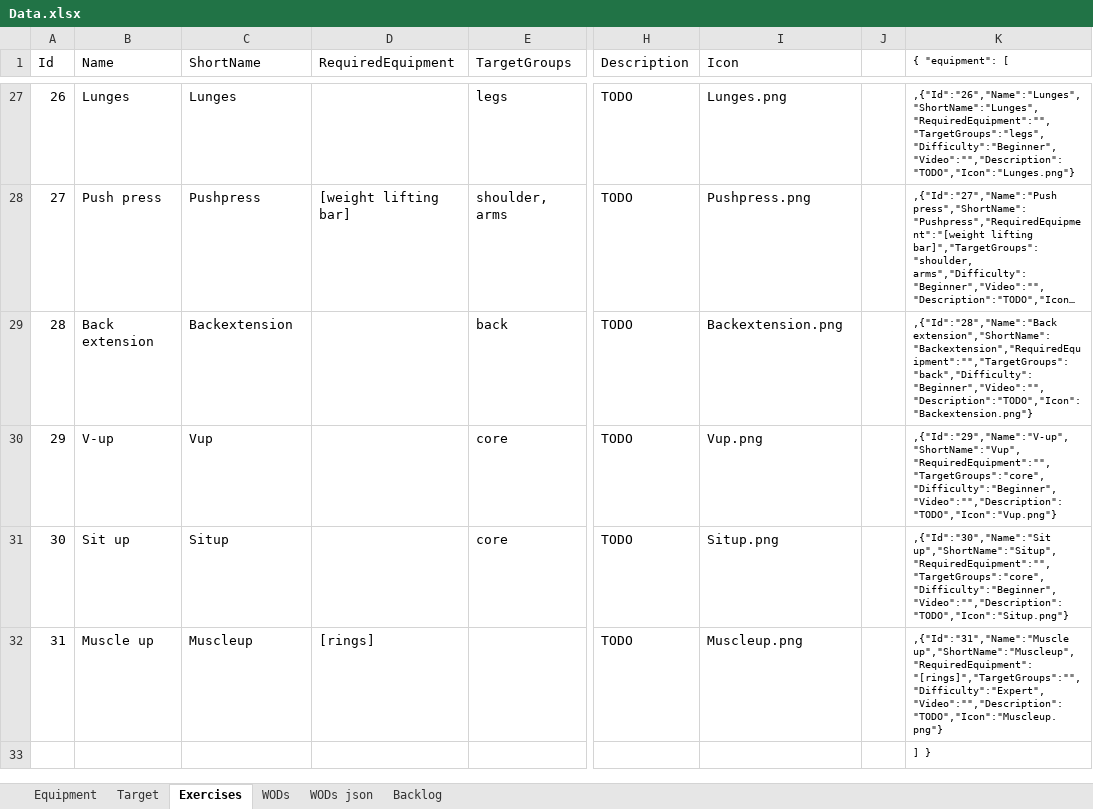
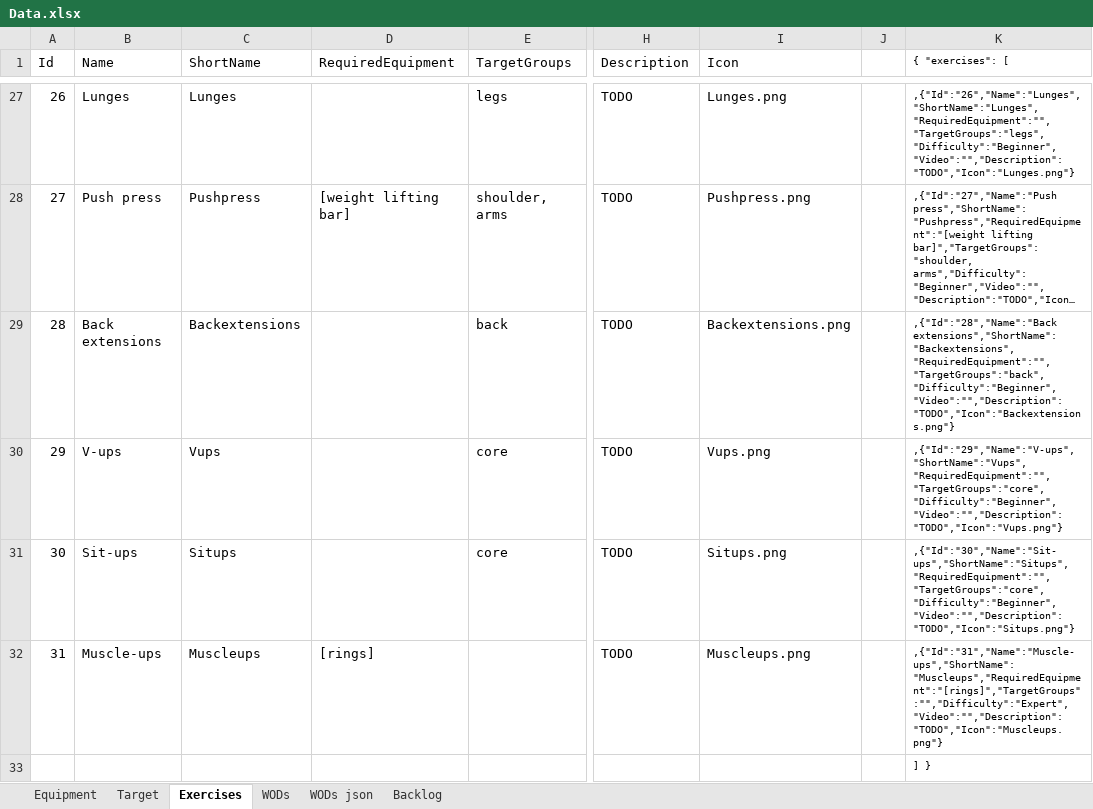
Before and after one commit to RabenErland/ProjectCrossFit, an Excel workbook: LocalFiles/data/Data.xlsx, sheet Exercises, drawn as a sheet; only a part is shown, gaps mark what is left out; long unchanged cells end in …; values as stored, in another font and other column widths than the file's, no borders; table styles not drawn; the diff covers the shown part only; the diff names each change by its address in the sheet, - before the commit and + after, or states it on an @@ line.

Commit message:
Tabatatimer, corrected event-handling, corrections to data-sheet (consistent names)

```diff
--- a/LocalFiles/data/Data.xlsx (sheet Exercises)
+++ b/LocalFiles/data/Data.xlsx (sheet Exercises)
-K1: { "equipment": [
+K1: { "exercises": [
-B29 (Name): Back extension
+B29 (Name): Back extensions
-C29 (ShortName): Backextension
+C29 (ShortName): Backextensions
-I29 (Icon): Backextension.png
+I29 (Icon): Backextensions.png
-K29 ({ "exercises": [): ,{"Id":"28","Name":"Back extension","ShortName":"Backextension","RequiredEquipment":"","TargetGroups":"back","Difficulty":"Beginner","Video":"","Description":"TODO","Icon":"Backextension.png"}
+K29 ({ "exercises": [): ,{"Id":"28","Name":"Back extensions","ShortName":"Backextensions","RequiredEquipment":"","TargetGroups":"back","Difficulty":"Beginner","Video":"","Description":"TODO","Icon":"Backextensions.png"}
-B30 (Name): V-up
+B30 (Name): V-ups
-C30 (ShortName): Vup
+C30 (ShortName): Vups
-I30 (Icon): Vup.png
+I30 (Icon): Vups.png
-K30 ({ "exercises": [): ,{"Id":"29","Name":"V-up","ShortName":"Vup","RequiredEquipment":"","TargetGroups":"core","Difficulty":"Beginner","Video":"","Description":"TODO","Icon":"Vup.png"}
+K30 ({ "exercises": [): ,{"Id":"29","Name":"V-ups","ShortName":"Vups","RequiredEquipment":"","TargetGroups":"core","Difficulty":"Beginner","Video":"","Description":"TODO","Icon":"Vups.png"}
-B31 (Name): Sit up
+B31 (Name): Sit-ups
-C31 (ShortName): Situp
+C31 (ShortName): Situps
-I31 (Icon): Situp.png
+I31 (Icon): Situps.png
-K31 ({ "exercises": [): ,{"Id":"30","Name":"Sit up","ShortName":"Situp","RequiredEquipment":"","TargetGroups":"core","Difficulty":"Beginner","Video":"","Description":"TODO","Icon":"Situp.png"}
+K31 ({ "exercises": [): ,{"Id":"30","Name":"Sit-ups","ShortName":"Situps","RequiredEquipment":"","TargetGroups":"core","Difficulty":"Beginner","Video":"","Description":"TODO","Icon":"Situps.png"}
-B32 (Name): Muscle up
+B32 (Name): Muscle-ups
-C32 (ShortName): Muscleup
+C32 (ShortName): Muscleups
-I32 (Icon): Muscleup.png
+I32 (Icon): Muscleups.png
-K32 ({ "exercises": [): ,{"Id":"31","Name":"Muscle up","ShortName":"Muscleup","RequiredEquipment":"[rings]","TargetGroups":"","Difficulty":"Expert","Video":"","Description":"TODO","Icon":"Muscleup.png"}
+K32 ({ "exercises": [): ,{"Id":"31","Name":"Muscle-ups","ShortName":"Muscleups","RequiredEquipment":"[rings]","TargetGroups":"","Difficulty":"Expert","Video":"","Description":"TODO","Icon":"Muscleups.png"}
```
Also changed, not shown: 60 edited cells elsewhere in this sheet, sheet WODs, sheet WODs json, 18 other files.
